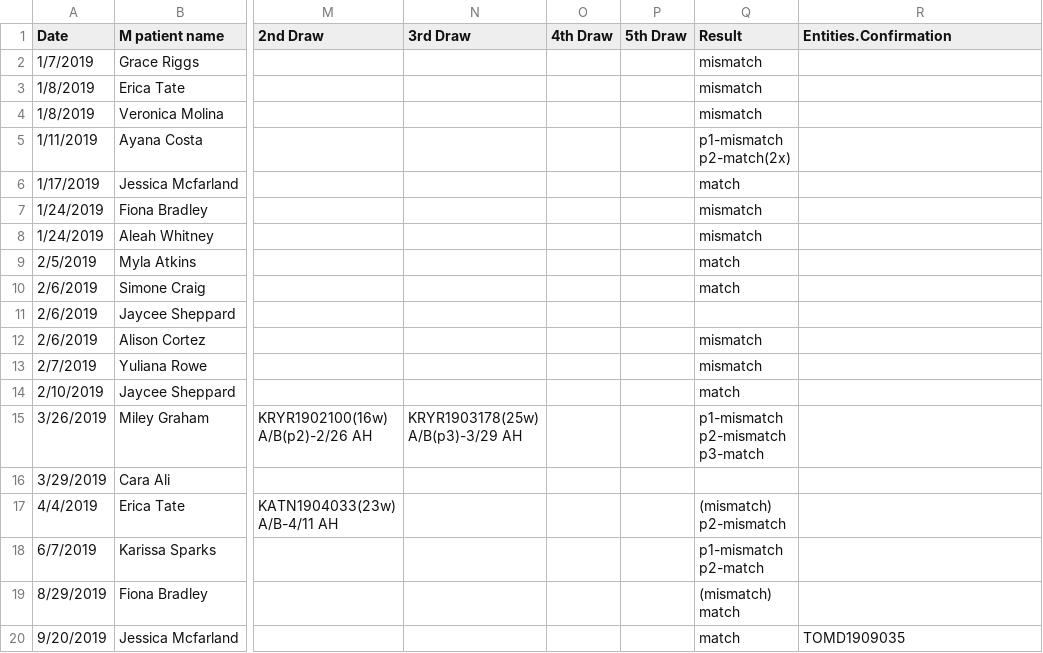
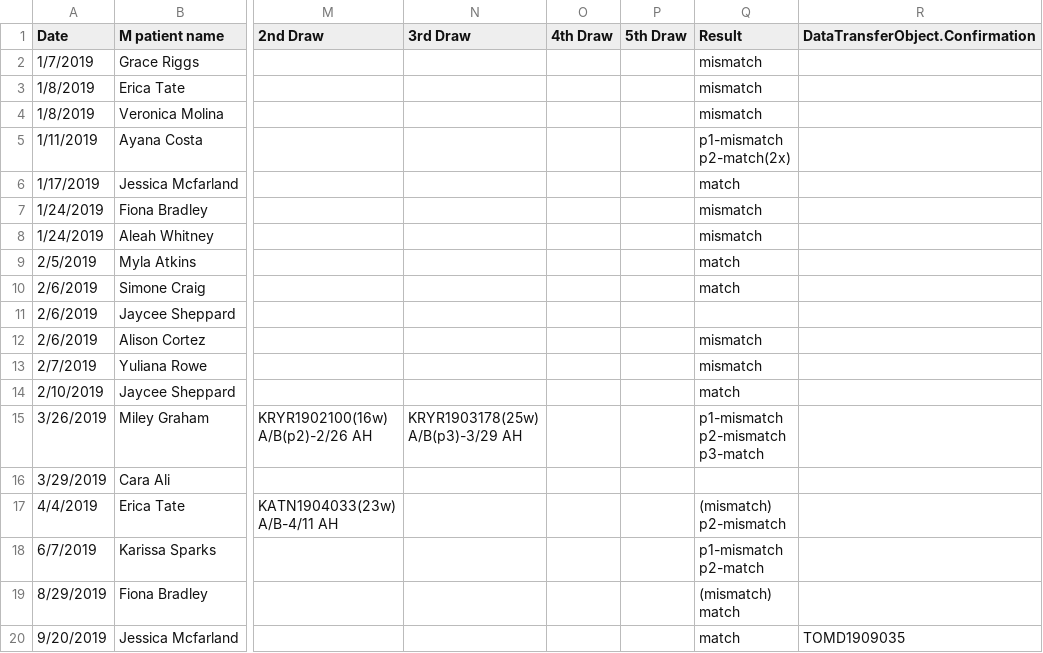
Before and after one commit to ellisrucker/Foxhound, a CSV file: Foxhound/mockdata.csv, drawn as a sheet; only a part is shown, gaps mark what is left out; the diff names each change by its address in the sheet, - before the commit and + after, or states it on an @@ line.

Commit message:
Overhaul project structure and design
Attempting to write all functionality at once was not practical. Update focuses only on entering simple Cases into one database table. Other functions will be added in later updates.

```diff
--- a/Foxhound/mockdata.csv
+++ b/Foxhound/mockdata.csv
-R1: Entities.Confirmation
+R1: DataTransferObject.Confirmation
```
Also changed, not shown: 25 other files.
